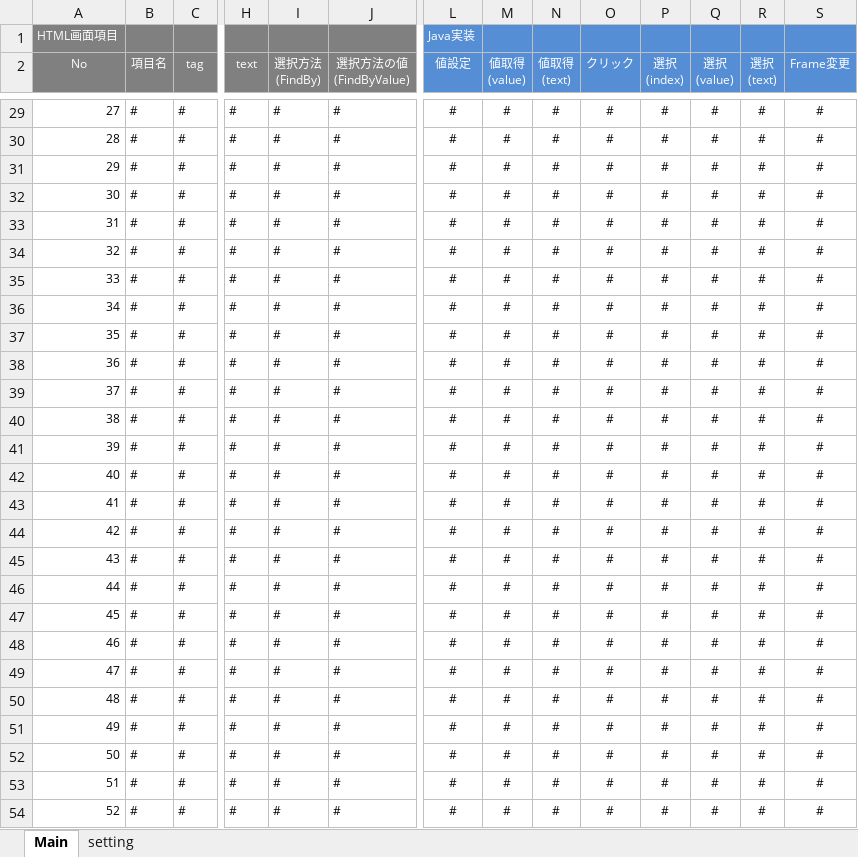
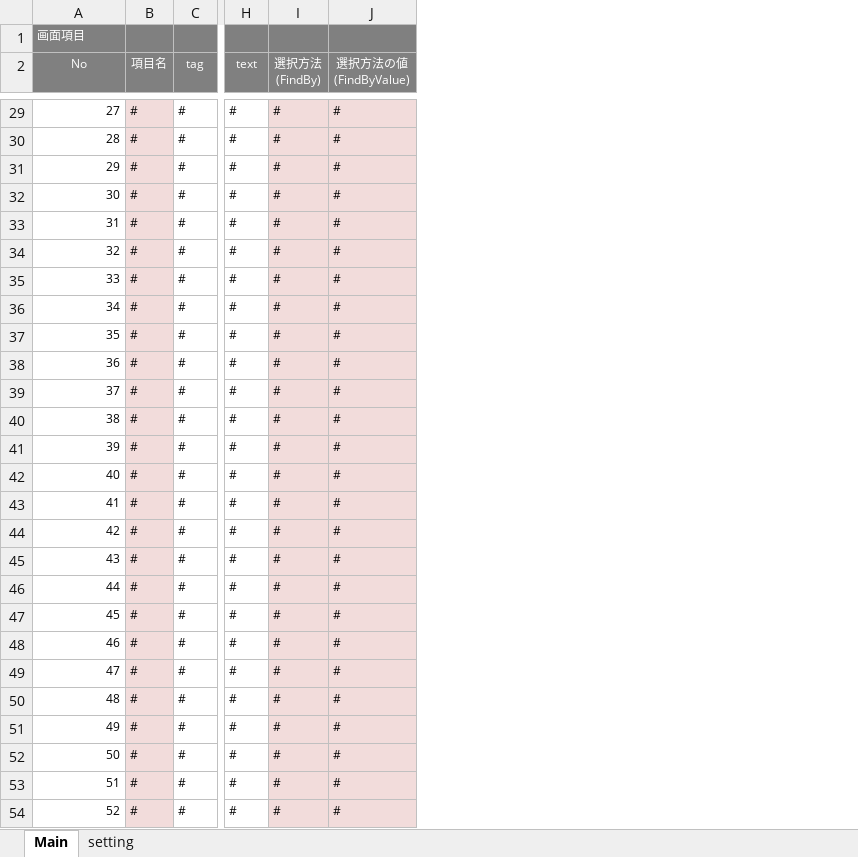
Before and after one commit to around7days/SeleniumGen, an Excel workbook: src/main/resources/template.xlsx, sheet Main, drawn as a sheet; only a part is shown, gaps mark what is left out; values as stored, in another font and other column widths than the file's, no borders; the diff covers the shown part only; the diff names each change by its address in the sheet, - before the commit and + after, or states it on an @@ line.

```diff
--- a/src/main/resources/template.xlsx (sheet Main)
+++ b/src/main/resources/template.xlsx (sheet Main)
-column L (値設定), row 1: Java実装; rows 29-54: all #
-column M (値取得 (value)), rows 29-54: all #
-column N (値取得 (text)), rows 29-54: all #
-column O (クリック), rows 29-54: all #
-column P (選択 (index)), rows 29-54: all #
-column Q (選択 (value)), rows 29-54: all #
-column R (選択 (text)), rows 29-54: all #
-column S (Frame変更), rows 29-54: all #
-A1 (No): HTML画面項目
+A1 (No): 画面項目
-B29:B54 fill: none
+B29:B54 fill: #F2DCDB
-I29:J54 fill: none
+I29:J54 fill: #F2DCDB
```
Also changed, not shown: cell formats elsewhere in this sheet, sheet setting, 6 other files.
